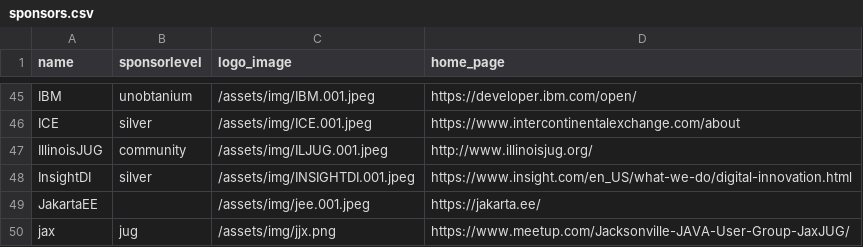
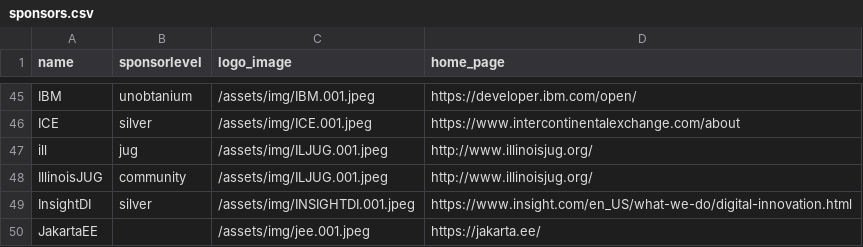
Before and after one commit to devnexus/devnexus-site, a CSV file: _data/sponsors.csv, drawn as a sheet; only a part is shown, gaps mark what is left out; the shorter side is filled out with more unchanged rows; the diff names each change by its address in the sheet, - before the commit and + after, or states it on an @@ line.

Commit message:
Updated '_data/sponsors.csv' via CloudCannon

```diff
--- a/_data/sponsors.csv
+++ b/_data/sponsors.csv
+row 47: ill | jug | /assets/img/ILJUG.001.jpeg | http://www.illinoisjug.org/
```
